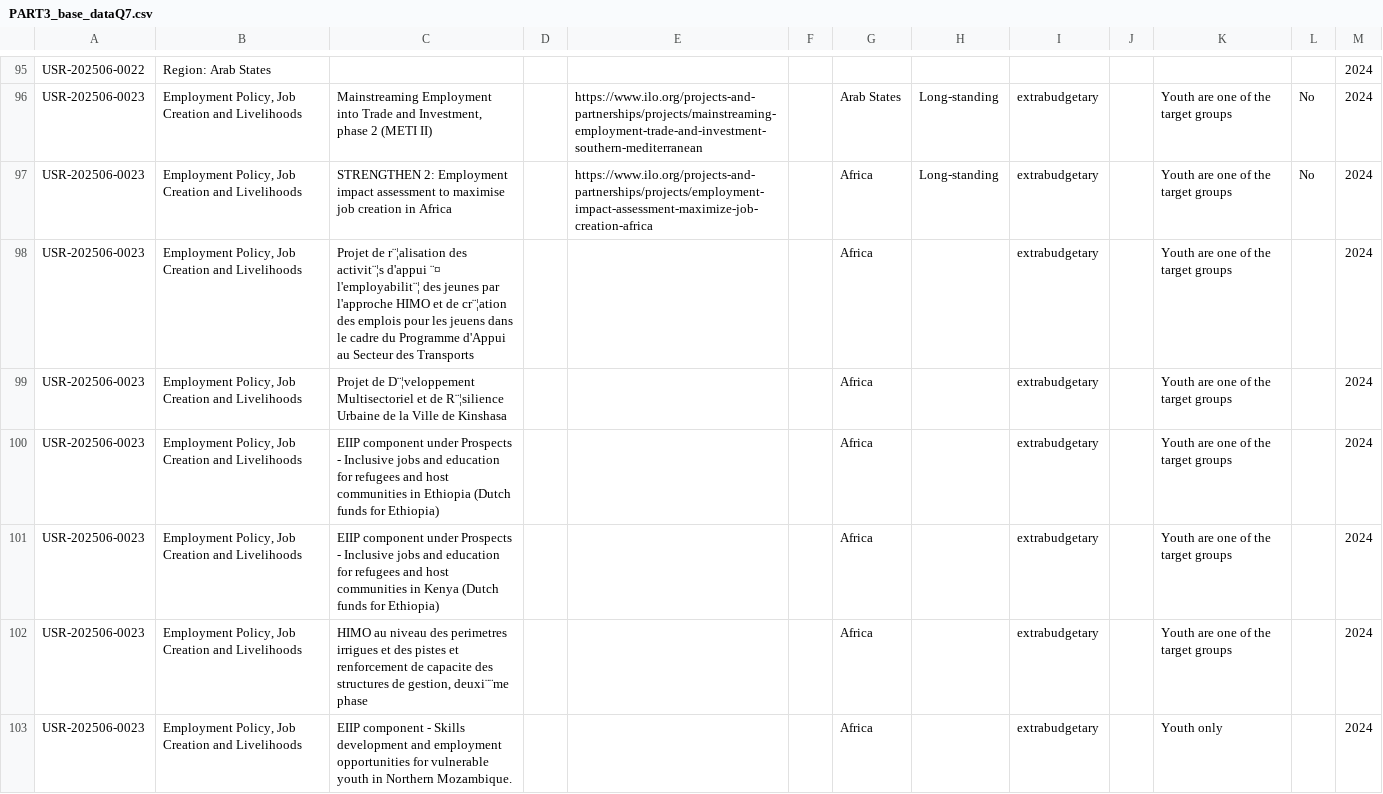
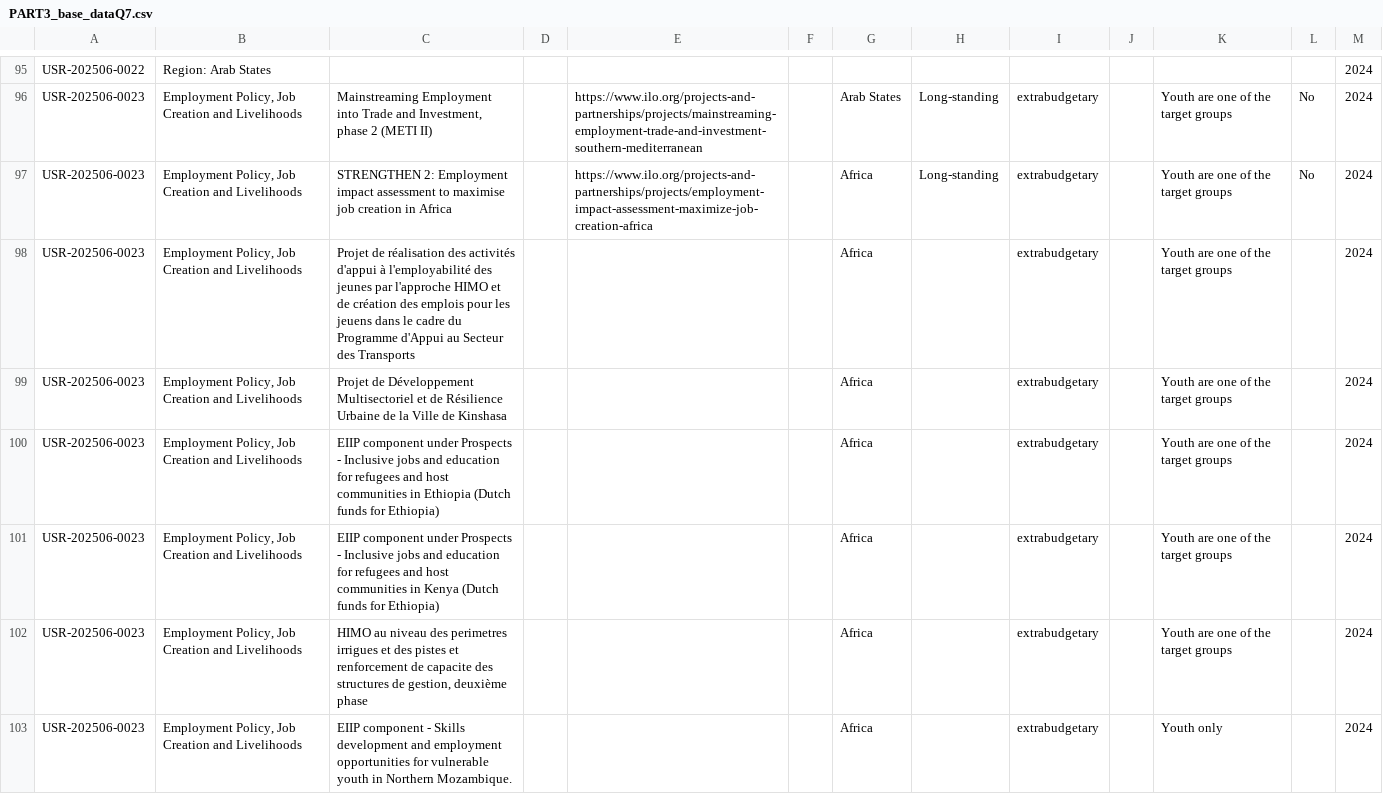
Before and after one commit to emplabyouth/emplabyeap, a CSV file: orignaldata/PART3_base_dataQ7.csv, drawn as a sheet; only a part is shown, gaps mark what is left out; the diff covers the shown part only; the diff names each change by its address in the sheet, - before the commit and + after, or states it on an @@ line.

```diff
--- a/orignaldata/PART3_base_dataQ7.csv
+++ b/orignaldata/PART3_base_dataQ7.csv
-C98: Projet de r¨¦alisation des activit¨¦s d'appui ¨¤ l'employabilit¨¦ des jeunes par l'approche HIMO et de cr¨¦ation des emplois…
+C98: Projet de réalisation des activités d'appui à l'employabilité des jeunes par l'approche HIMO et de création des emplois…
-C99: Projet de D¨¦veloppement Multisectoriel et de R¨¦silience Urbaine de…
+C99: Projet de Développement Multisectoriel et de Résilience Urbaine de…
-C102: …de gestion, deuxi¨¨me phase
+C102: …de gestion, deuxième phase
```
Also changed, not shown: 67 edited cells elsewhere in this file, orignaldata/PART1_base_dataQ2-5.csv, orignaldata/PART2_base_dataQ3.csv, 12 other files.
